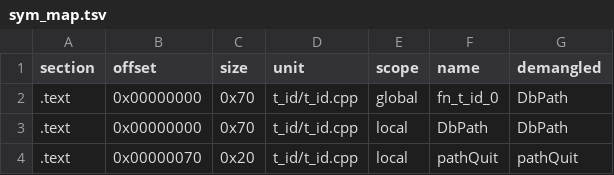
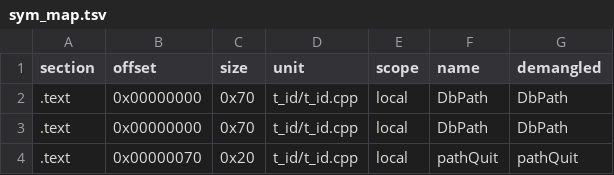
Before and after one commit to Penguinjanator/re4, a TSV file: config/G4BE08/modules/t_id/sym_map.tsv, drawn as a sheet; only a part is shown.

```diff
--- a/config/G4BE08/modules/t_id/sym_map.tsv
+++ b/config/G4BE08/modules/t_id/sym_map.tsv
@@ -1,3 +1,3 @@
 section	offset	size	unit	scope	name	demangled
-.text	0x00000000	0x70	t_id/t_id.cpp	global	fn_t_id_0	DbPath
+.text	0x00000000	0x70	t_id/t_id.cpp	local	DbPath	DbPath
 .text	0x00000000	0x70	t_id/t_id.cpp	local	DbPath	DbPath
```
Also changed, not shown: config/G4BE08/modules/Sscrn/sym_map.tsv, config/G4BE08/modules/Tools/sym_map.tsv, 37 other files.
